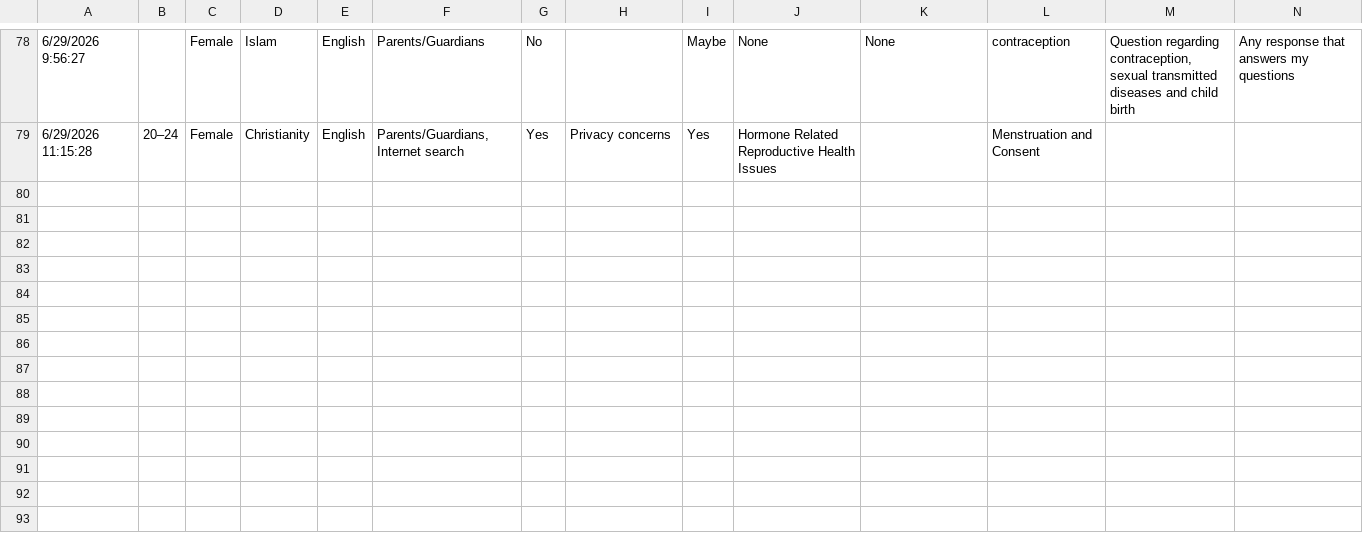
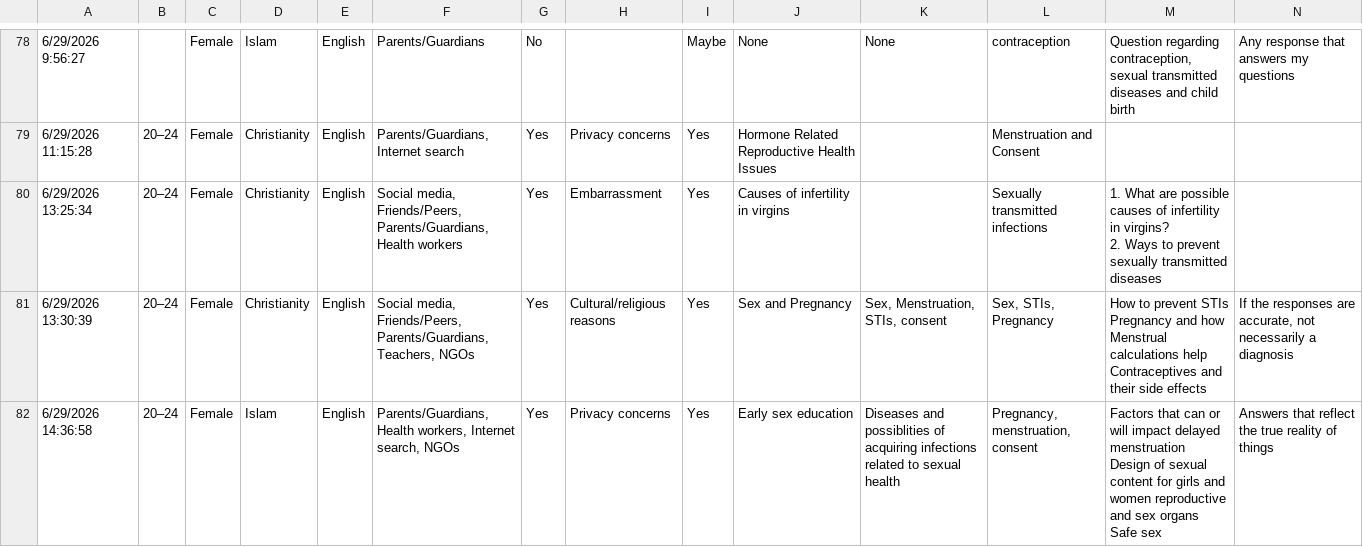
Before and after one commit to abiolalawal14/Abiyamo, a CSV file: data/raw_queries/form_responses.csv, drawn as a sheet; only a part is shown, gaps mark what is left out; rows hold the shown columns only; ↵ is a line break in a cell; the diff names each change by its address in the sheet, - before the commit and + after, or states it on an @@ line.

```diff
--- a/data/raw_queries/form_responses.csv
+++ b/data/raw_queries/form_responses.csv
+row 80: 6/29/2026 13:25:34 | 20–24 | Female | Christianity | English | Social media, Friends/Peers, Parents/Guardians, Health workers | Yes | Embarrassment | Yes | Causes of infertility in virgins |  | Sexually transmitted infections | 1. What are possible causes of infertility in virgins? ↵ 2. Ways to prevent sexually transmitted diseases
+row 81: 6/29/2026 13:30:39 | 20–24 | Female | Christianity | English | Social media, Friends/Peers, Parents/Guardians, Teachers, NGOs | Yes | Cultural/religious reasons | Yes | Sex and Pregnancy | Sex, Menstruation, STIs, consent | Sex, STIs, Pregnancy | How to prevent STIs ↵ Pregnancy and how Menstrual calculations help ↵ Contraceptives and their side effects | If the responses are accurate, not necessarily a diagnosis
+row 82: 6/29/2026 14:36:58 | 20–24 | Female | Islam | English | Parents/Guardians, Health workers, Internet search, NGOs | Yes | Privacy concerns | Yes | Early sex education | Diseases and possiblities of acquiring infections related to sexual health | Pregnancy, menstruation, consent | Factors that can or will impact delayed menstruation ↵ Design of sexual content for girls and women reproductive and sex organs ↵ Safe sex | Answers that reflect the true reality of things
```
Also changed, not shown: data/raw_queries/label_studio_import.csv, data/raw_queries/participant_summary.csv, 2 other files.
